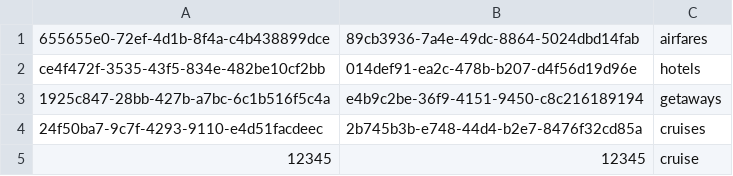
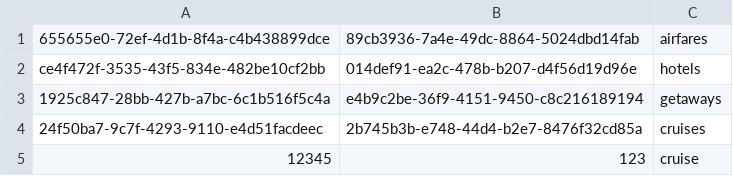
Before and after one commit to muhdfirdaus/NTUC-API, a CSV file: apikeys/apikeys.csv, drawn as a sheet.

Commit message:
this close #18

```diff
--- a/apikeys/apikeys.csv
+++ b/apikeys/apikeys.csv
@@ -4,2 +4,2 @@ ce4f472f-3535-43f5-834e-482be10cf2bb,014def91-ea2c-478b-b207-d4f56d19d96e,hotels
 24f50ba7-9c7f-4293-9110-e4d51facdeec,2b745b3b-e748-44d4-b2e7-8476f32cd85a,cruises
-12345,12345,cruise
+12345,123,cruise
```
